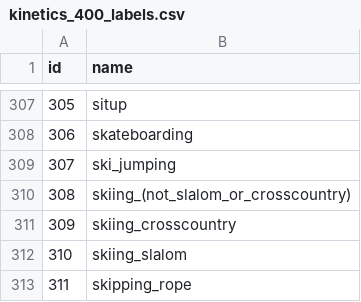
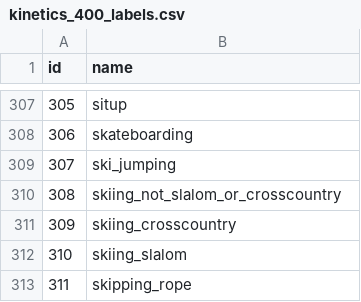
Before and after one commit to KaLiMaLi555/model_extraction_interiit, a CSV file: yt_scraping/kinetics_400_labels.csv, drawn as a sheet; only a part is shown, gaps mark what is left out; the diff covers the shown part only.

```diff
--- a/yt_scraping/kinetics_400_labels.csv
+++ b/yt_scraping/kinetics_400_labels.csv
@@ -309,3 +309,3 @@ id,name
 307,ski_jumping
-308,skiing_(not_slalom_or_crosscountry)
+308,skiing_not_slalom_or_crosscountry
 309,skiing_crosscountry
```
Also changed, not shown: 8 edited cells elsewhere in this file, yt_scraping/kinetics_600_labels.csv, 1 other file.
